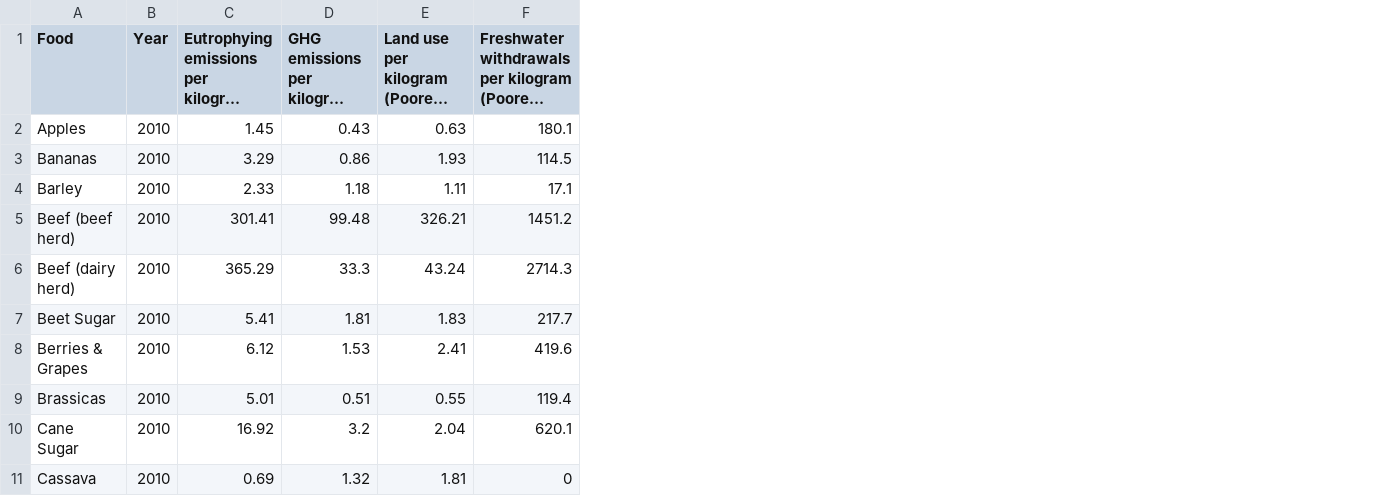
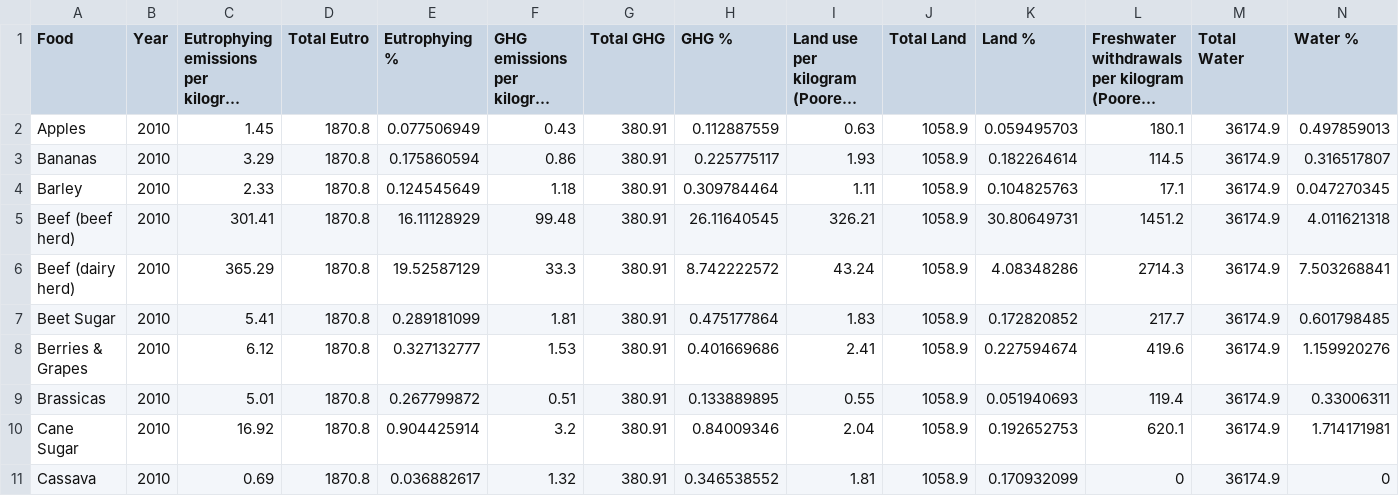
Before and after one commit to LesinTeohMonash/Data-Visualization-2, a CSV file: datasets/emissions-per-kg-food.csv, drawn as a sheet; only a part is shown; long unchanged cells end in …; the diff names each change by its address in the sheet, - before the commit and + after, or states it on an @@ line.

Commit message:
create percentage for emissions

```diff
--- a/datasets/emissions-per-kg-food.csv
+++ b/datasets/emissions-per-kg-food.csv
+column D (Total Eutro), rows 2-11: all 1870.8
+column E (Eutrophying %), rows 2-11: 0.077506949 | 0.175860594 | 0.124545649 | 16.11128929 | 19.52587129 | 0.289181099 | 0.327132777 | 0.267799872 | 0.904425914 | 0.036882617
+column G (Total GHG), rows 2-11: all 380.91
+column H (GHG %), rows 2-11: 0.112887559 | 0.225775117 | 0.309784464 | 26.11640545 | 8.742222572 | 0.475177864 | 0.401669686 | 0.133889895 | 0.84009346 | 0.346538552
+column J (Total Land), rows 2-11: all 1058.9
+column K (Land %), rows 2-11: 0.059495703 | 0.182264614 | 0.104825763 | 30.80649731 | 4.08348286 | 0.172820852 | 0.227594674 | 0.051940693 | 0.192652753 | 0.170932099
+column M (Total Water), rows 2-11: all 36174.9
+column N (Water %), rows 2-11: 0.497859013 | 0.316517807 | 0.047270345 | 4.011621318 | 7.503268841 | 0.601798485 | 1.159920276 | 0.33006311 | 1.714171981 | 0
```
